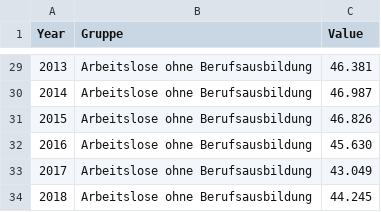
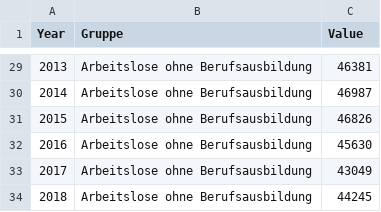
Before and after one commit to Land-Schleswig-Holstein/osdg-data, a CSV file: data/indicator_1-2-2.csv, drawn as a sheet; only a part is shown, gaps mark what is left out; the diff covers the shown part only.

```diff
--- a/data/indicator_1-2-2.csv
+++ b/data/indicator_1-2-2.csv
@@ -29,6 +29,6 @@ Year,Gruppe,Value
-2013,Arbeitslose ohne Berufsausbildung,46.381
-2014,Arbeitslose ohne Berufsausbildung,46.987
-2015,Arbeitslose ohne Berufsausbildung,46.826
-2016,Arbeitslose ohne Berufsausbildung,45.630
-2017,Arbeitslose ohne Berufsausbildung,43.049
-2018,Arbeitslose ohne Berufsausbildung,44.245
+2013,Arbeitslose ohne Berufsausbildung,46381
+2014,Arbeitslose ohne Berufsausbildung,46987
+2015,Arbeitslose ohne Berufsausbildung,46826
+2016,Arbeitslose ohne Berufsausbildung,45630
+2017,Arbeitslose ohne Berufsausbildung,43049
+2018,Arbeitslose ohne Berufsausbildung,44245
```
Also changed, not shown: 26 edited cells elsewhere in this file.
